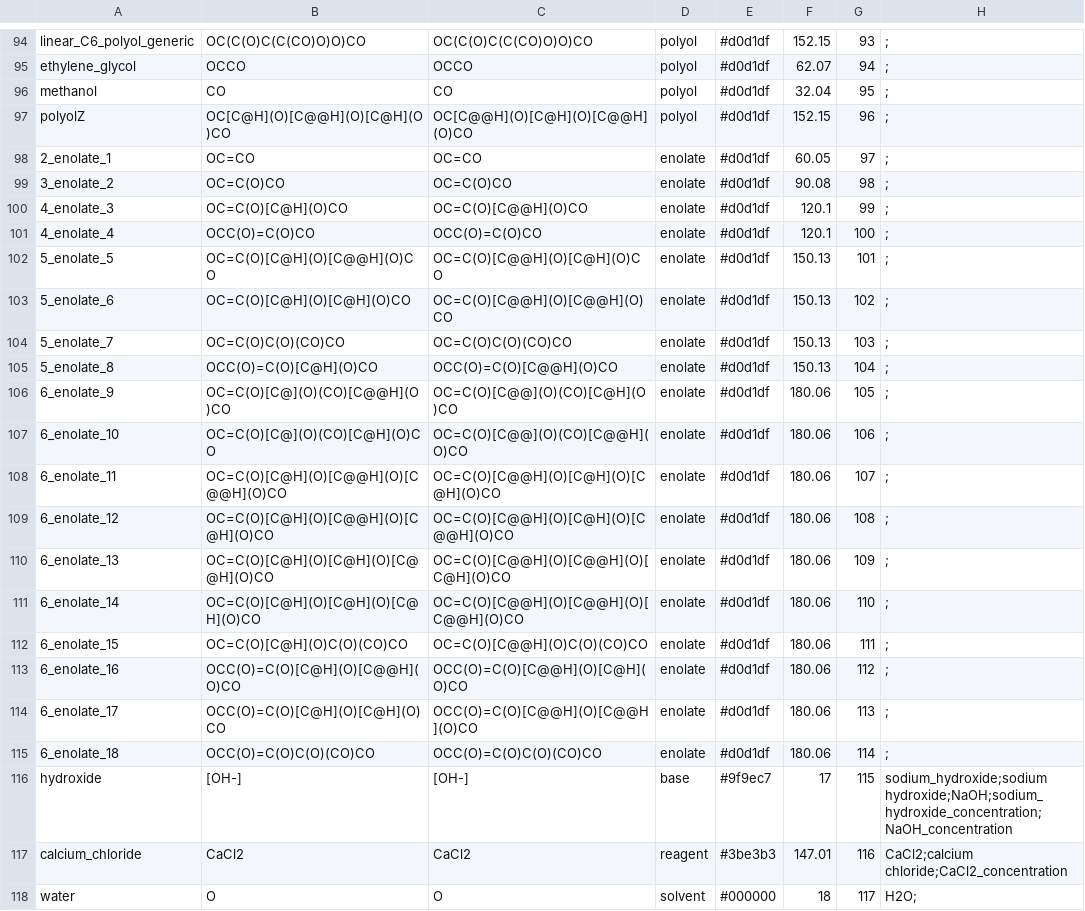
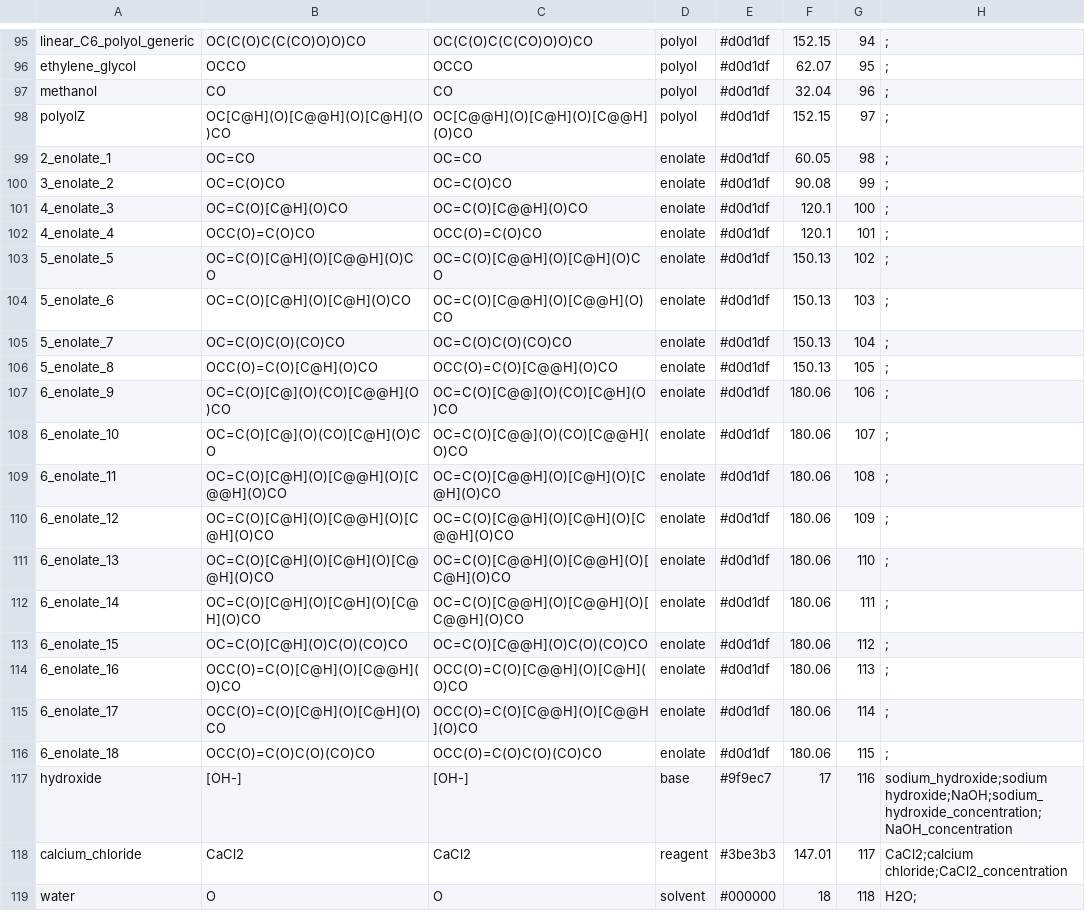
Before and after one commit to Will-Robin/NorthNet, a CSV file: NorthNet/information/chemical_information/compound_properties.csv, drawn as a sheet; only a part is shown, gaps mark what is left out; addresses are those after the commit; the diff covers the shown part only; the diff names each change by its address in the sheet, - before the commit and + after, or states it on an @@ line.

```diff
--- a/NorthNet/information/chemical_information/compound_properties.csv
+++ b/NorthNet/information/chemical_information/compound_properties.csv
-G95: 93
+G95: 94
-G96: 94
+G96: 95
-G97: 95
+G97: 96
-G98: 96
+G98: 97
-G99: 97
+G99: 98
-G100: 98
+G100: 99
-G101: 99
+G101: 100
-G102: 100
+G102: 101
-G103: 101
+G103: 102
-G104: 102
+G104: 103
-G105: 103
+G105: 104
-G106: 104
+G106: 105
-G107: 105
+G107: 106
-G108: 106
+G108: 107
-G109: 107
+G109: 108
-G110: 108
+G110: 109
-G111: 109
+G111: 110
-G112: 110
+G112: 111
-G113: 111
+G113: 112
-G114: 112
+G114: 113
-G115: 113
+G115: 114
-G116: 114
+G116: 115
-G117: 115
+G117: 116
-G118: 116
+G118: 117
-G119: 117
+G119: 118
```
Also changed, not shown: 1 added row and 55 edited cells elsewhere in this file.
